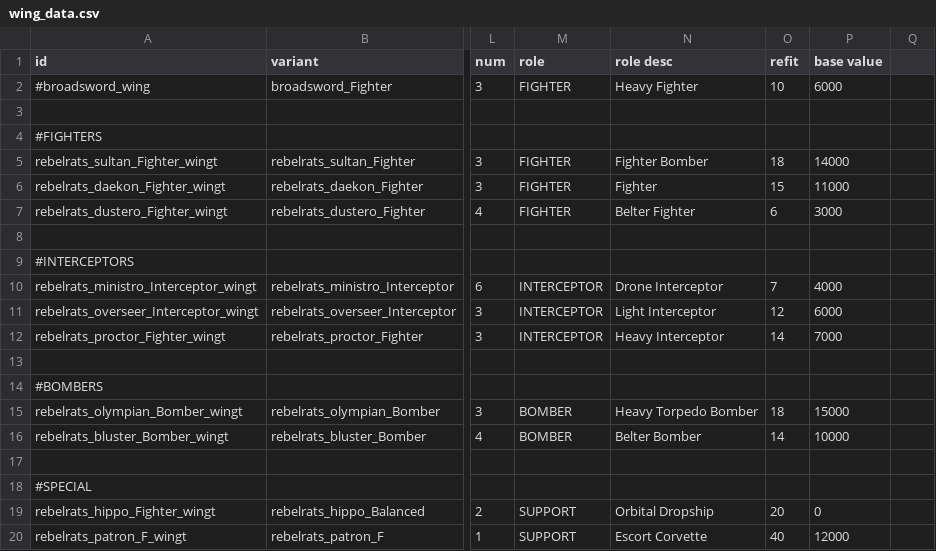
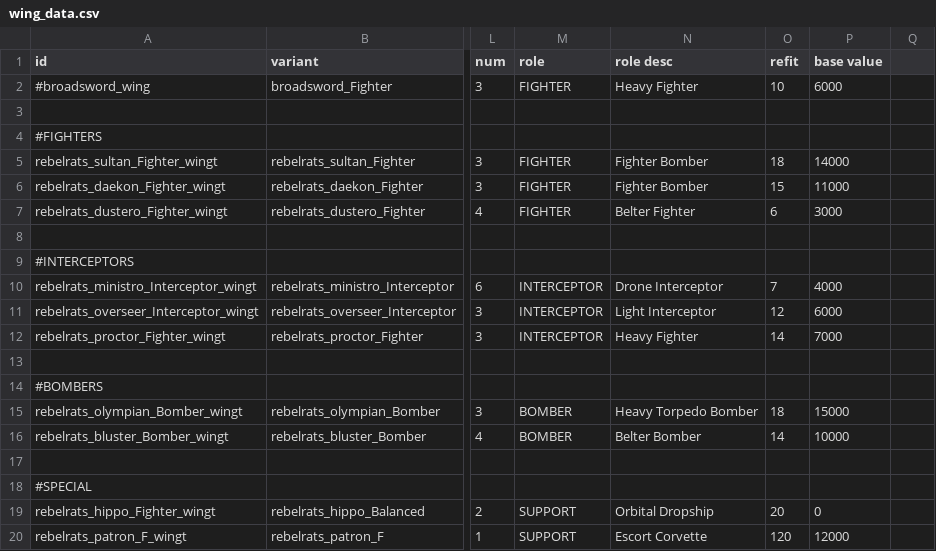
Before and after one commit to masterraven19/Rebel-Rats, a CSV file: data/hulls/wing_data.csv, drawn as a sheet; only a part is shown, gaps mark what is left out; the diff names each change by its address in the sheet, - before the commit and + after, or states it on an @@ line.

```diff
--- a/data/hulls/wing_data.csv
+++ b/data/hulls/wing_data.csv
-N6 (role desc): Fighter
+N6 (role desc): Fighter Bomber
-N12 (role desc): Heavy Interceptor
+N12 (role desc): Heavy Fighter
-O20 (refit): 40
+O20 (refit): 120
```
Also changed, not shown: data/hulls/ship_data.csv, data/shipsystems/ship_systems.csv, 2 other files.
